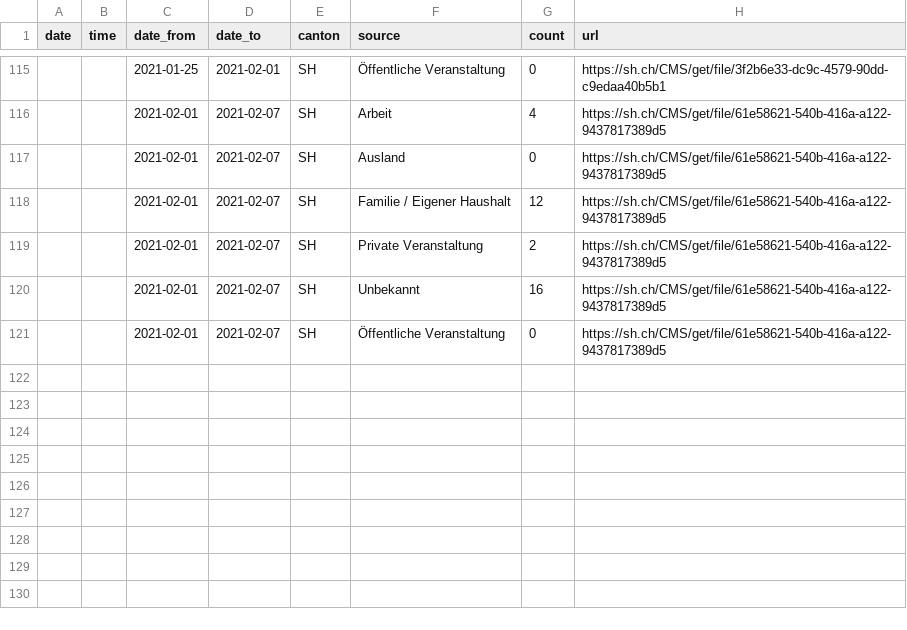
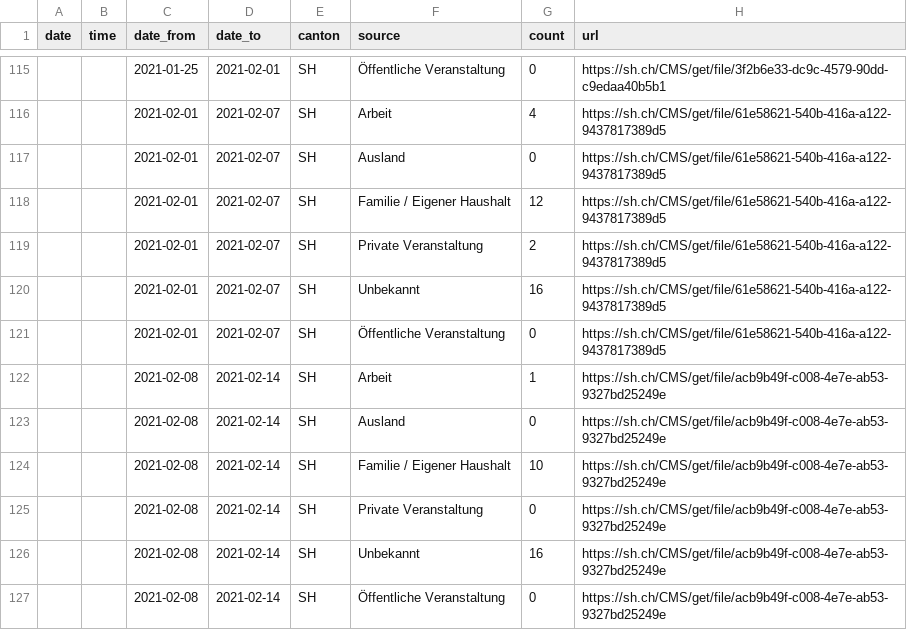
Before and after one commit to maekke/infection_source, a CSV file: infection_source_sh.csv, drawn as a sheet; only a part is shown, gaps mark what is left out.

Commit message:
Automatic update of infection source data

```diff
--- a/infection_source_sh.csv
+++ b/infection_source_sh.csv
@@ -121 +121,7 @@ date,time,date_from,date_to,canton,source,count,url
 ,,2021-02-01,2021-02-07,SH,"Öffentliche Veranstaltung",0,https://sh.ch/CMS/get/file/61e58621-540b-416a-a122-9437817389d5
+,,2021-02-08,2021-02-14,SH,"Arbeit",1,https://sh.ch/CMS/get/file/acb9b49f-c008-4e7e-ab53-9327bd25249e
+,,2021-02-08,2021-02-14,SH,"Ausland",0,https://sh.ch/CMS/get/file/acb9b49f-c008-4e7e-ab53-9327bd25249e
+,,2021-02-08,2021-02-14,SH,"Familie / Eigener Haushalt",10,https://sh.ch/CMS/get/file/acb9b49f-c008-4e7e-ab53-9327bd25249e
+,,2021-02-08,2021-02-14,SH,"Private Veranstaltung",0,https://sh.ch/CMS/get/file/acb9b49f-c008-4e7e-ab53-9327bd25249e
+,,2021-02-08,2021-02-14,SH,"Unbekannt",16,https://sh.ch/CMS/get/file/acb9b49f-c008-4e7e-ab53-9327bd25249e
+,,2021-02-08,2021-02-14,SH,"Öffentliche Veranstaltung",0,https://sh.ch/CMS/get/file/acb9b49f-c008-4e7e-ab53-9327bd25249e
```
